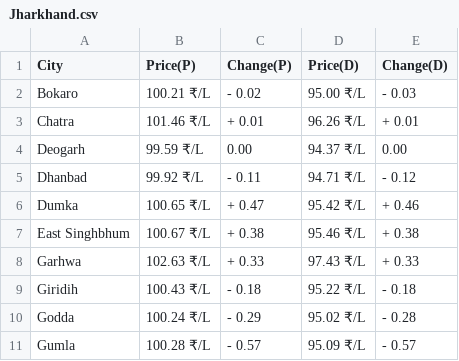
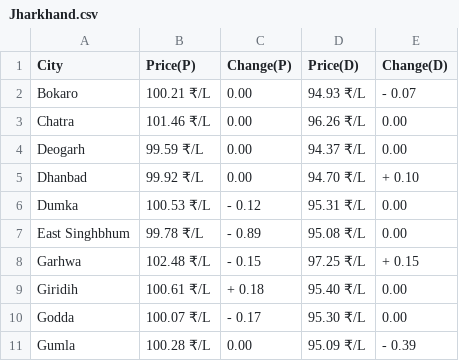
Before and after one commit to Asvin1/FuelishCLI, a CSV file: assets/Jharkhand.csv, drawn as a sheet; only a part is shown; the diff covers the shown part only.

Commit message:
Data-2024-02-15T01:41:54

```diff
--- a/assets/Jharkhand.csv
+++ b/assets/Jharkhand.csv
@@ -1,11 +1,11 @@
 City,Price(P),Change(P),Price(D),Change(D)
-Bokaro,100.21 ₹/L,- 0.02,95.00 ₹/L,- 0.03
-Chatra,101.46 ₹/L,+ 0.01,96.26 ₹/L,+ 0.01
+Bokaro,100.21 ₹/L,  0.00,94.93 ₹/L,- 0.07
+Chatra,101.46 ₹/L,  0.00,96.26 ₹/L,  0.00
 Deogarh,99.59 ₹/L,  0.00,94.37 ₹/L,  0.00
-Dhanbad,99.92 ₹/L,- 0.11,94.71 ₹/L,- 0.12
-Dumka,100.65 ₹/L,+ 0.47,95.42 ₹/L,+ 0.46
-East Singhbhum,100.67 ₹/L,+ 0.38,95.46 ₹/L,+ 0.38
-Garhwa,102.63 ₹/L,+ 0.33,97.43 ₹/L,+ 0.33
-Giridih,100.43 ₹/L,- 0.18,95.22 ₹/L,- 0.18
-Godda,100.24 ₹/L,- 0.29,95.02 ₹/L,- 0.28
-Gumla,100.28 ₹/L,- 0.57,95.09 ₹/L,- 0.57
+Dhanbad,99.92 ₹/L,  0.00,94.70 ₹/L,+ 0.10
+Dumka,100.53 ₹/L,- 0.12,95.31 ₹/L,  0.00
+East Singhbhum,99.78 ₹/L,- 0.89,95.08 ₹/L,  0.00
+Garhwa,102.48 ₹/L,- 0.15,97.25 ₹/L,+ 0.15
+Giridih,100.61 ₹/L,+ 0.18,95.40 ₹/L,  0.00
+Godda,100.07 ₹/L,- 0.17,95.30 ₹/L,  0.00
+Gumla,100.28 ₹/L,  0.00,95.09 ₹/L,- 0.39
```
Also changed, not shown: 26 edited cells elsewhere in this file, State.csv, assets/Andhra Pradesh.csv, 28 other files.
